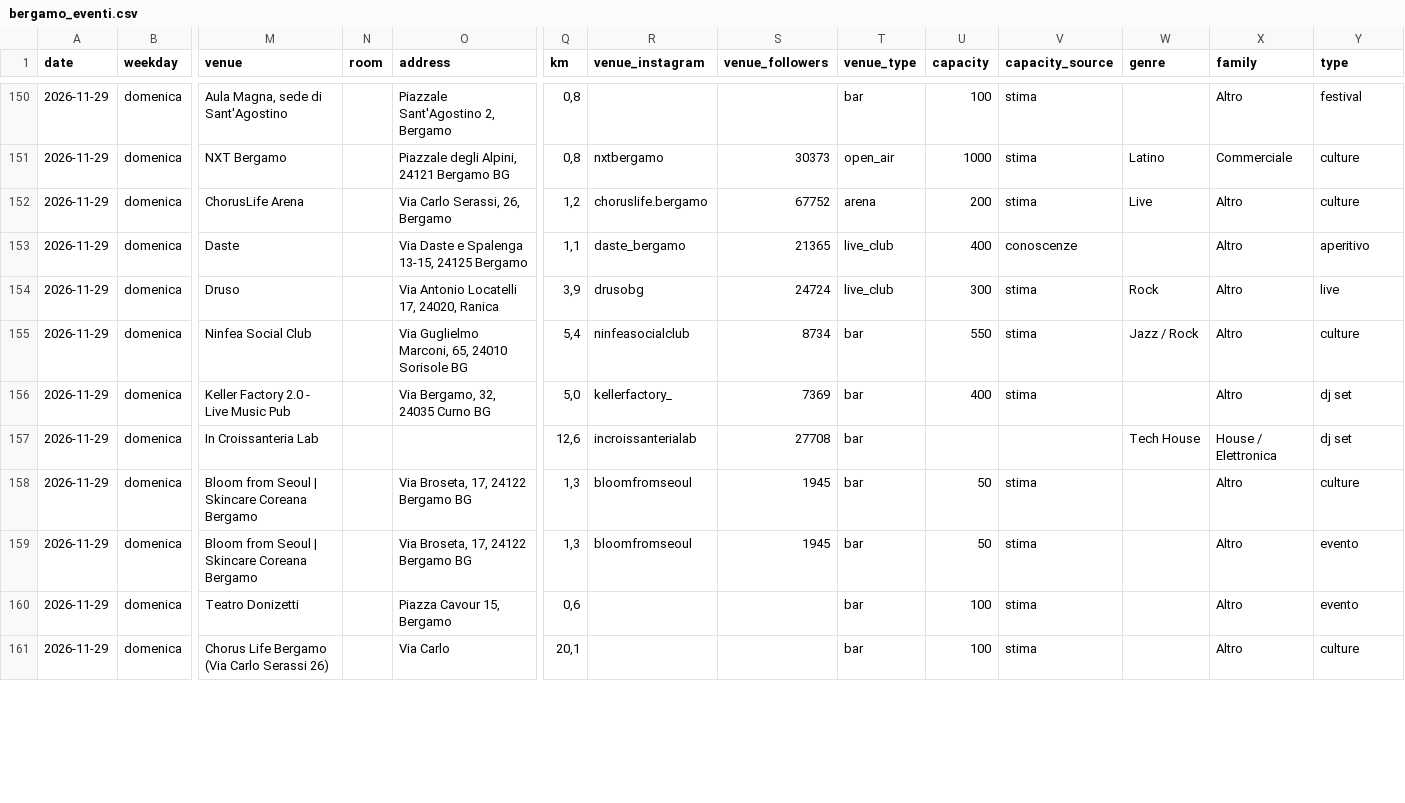
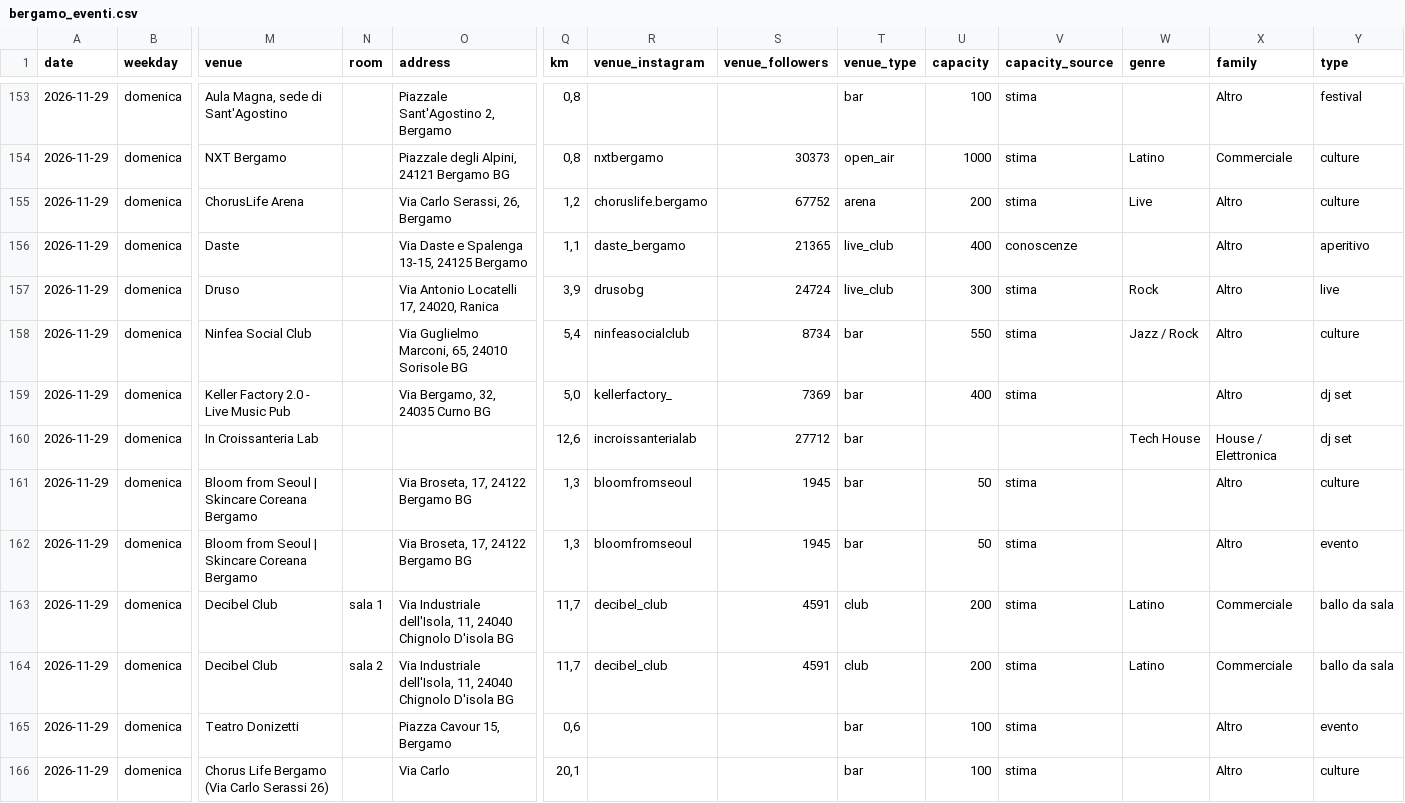
Before and after one commit to filipponoidevents-blip/bergamo-events, a CSV file: cities/bergamo/out/bergamo_eventi.csv, drawn as a sheet; only a part is shown, gaps mark what is left out; addresses are those after the commit; rows hold the shown columns only; the diff covers the shown part only; the diff names each change by its address in the sheet, - before the commit and + after, or states it on an @@ line.

Commit message:
Aggiorna eventi v2 [skip ci]

```diff
--- a/cities/bergamo/out/bergamo_eventi.csv
+++ b/cities/bergamo/out/bergamo_eventi.csv
-S160 (venue_followers): 27708
+S160 (venue_followers): 27712
+row 163: 2026-11-29 | domenica | Decibel Club | sala 1 | Via Industriale dell'Isola, 11, 24040 Chignolo D'isola BG | 11,7 | decibel_club | 4591 | club | 200 | stima | Latino | Commerciale | ballo da sala
+row 164: 2026-11-29 | domenica | Decibel Club | sala 2 | Via Industriale dell'Isola, 11, 24040 Chignolo D'isola BG | 11,7 | decibel_club | 4591 | club | 200 | stima | Latino | Commerciale | ballo da sala
```
Also changed, not shown: 5 added rows and 11 edited cells elsewhere in this file, cities/bergamo/out/bergamo_locali.csv, cities/bergamo/out/bergamo_profili.csv, 16 other files.
